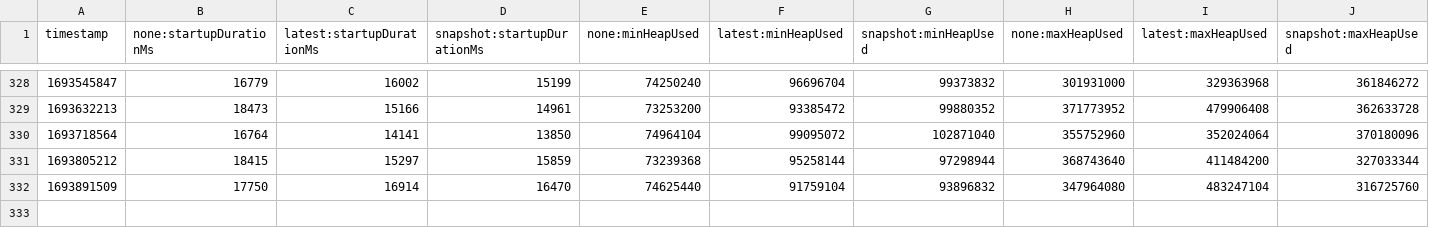
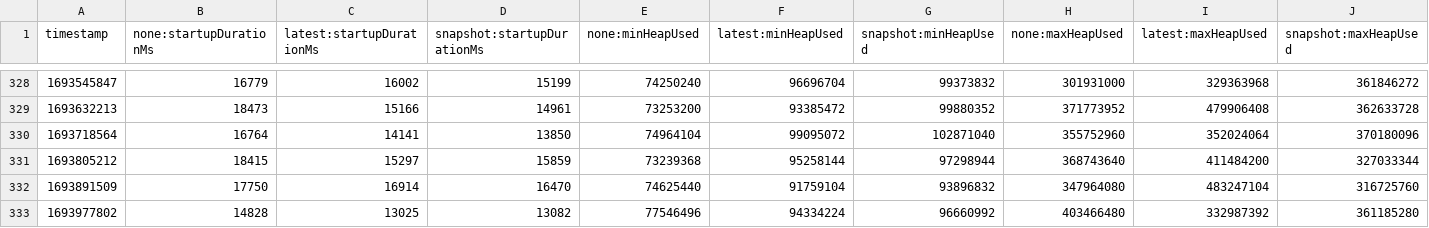
Before and after one commit to aschugunov/opentelemetry-java-instrumentation, a CSV file: benchmark-overhead/results/release/results.csv, drawn as a sheet; only a part is shown, gaps mark what is left out; rows hold the shown columns only; the diff names each change by its address in the sheet, - before the commit and + after, or states it on an @@ line.

```diff
--- a/benchmark-overhead/results/release/results.csv
+++ b/benchmark-overhead/results/release/results.csv
+row 333: 1693977802 | 14828 | 13025 | 13082 | 77546496 | 94334224 | 96660992 | 403466480 | 332987392 | 361185280
```
Also changed, not shown: 1 other file.
